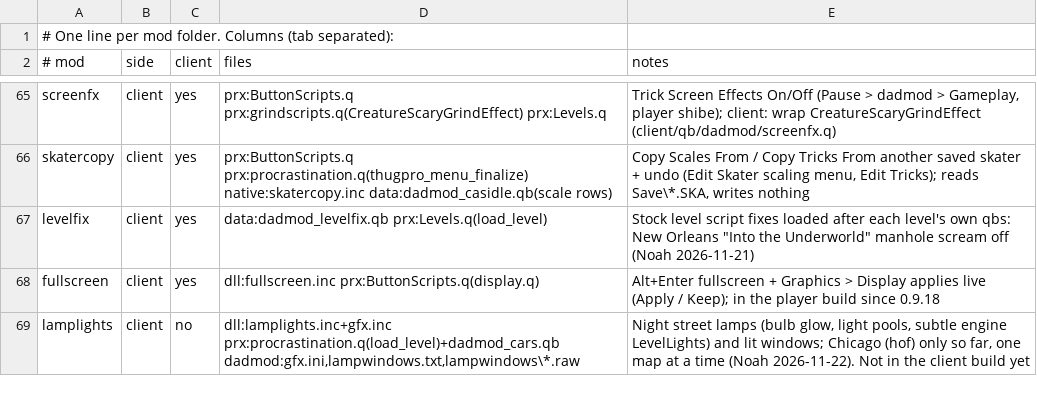
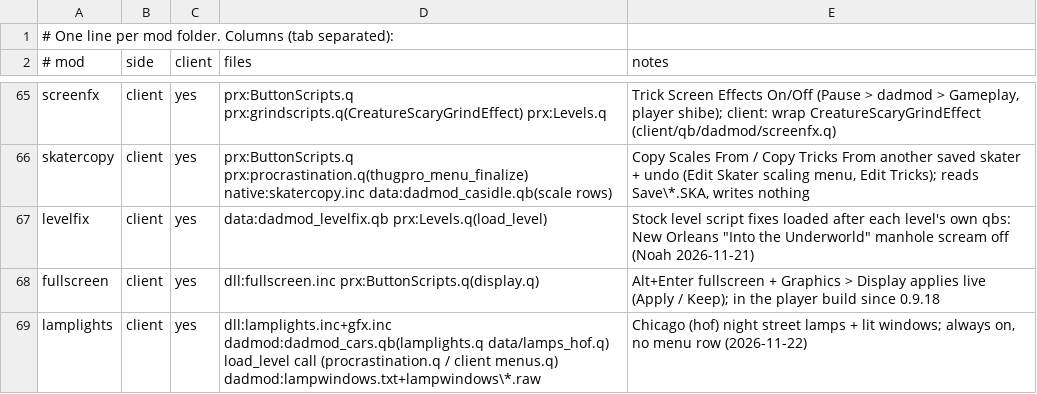
Before and after one commit to nrpabst/Dadmod, a TSV file: source/mods/MANIFEST.tsv, drawn as a sheet; only a part is shown, gaps mark what is left out.

```diff
--- a/source/mods/MANIFEST.tsv
+++ b/source/mods/MANIFEST.tsv
@@ -68,2 +68,2 @@ levelfix	client	yes	data:dadmod_levelfix.qb prx:Levels.q(load_level)	Stock level
 fullscreen	client	yes	dll:fullscreen.inc prx:ButtonScripts.q(display.q)	Alt+Enter fullscreen + Graphics > Display applies live (Apply / Keep); in the player build since 0.9.18
-lamplights	client	no	dll:lamplights.inc+gfx.inc prx:procrastination.q(load_level)+dadmod_cars.qb dadmod:gfx.ini,lampwindows.txt,lampwindows\*.raw	Night street lamps (bulb glow, light pools, subtle engine LevelLights) and lit windows; Chicago (hof) only so far, one map at a time (Noah 2026-11-22). Not in the client build yet
+lamplights	client	yes	dll:lamplights.inc+gfx.inc dadmod:dadmod_cars.qb(lamplights.q data/lamps_hof.q) load_level call (procrastination.q / client menus.q) dadmod:lampwindows.txt+lampwindows\*.raw	Chicago (hof) night street lamps + lit windows; always on, no menu row (2026-11-22)
```
Also changed, not shown: 19 other files.
